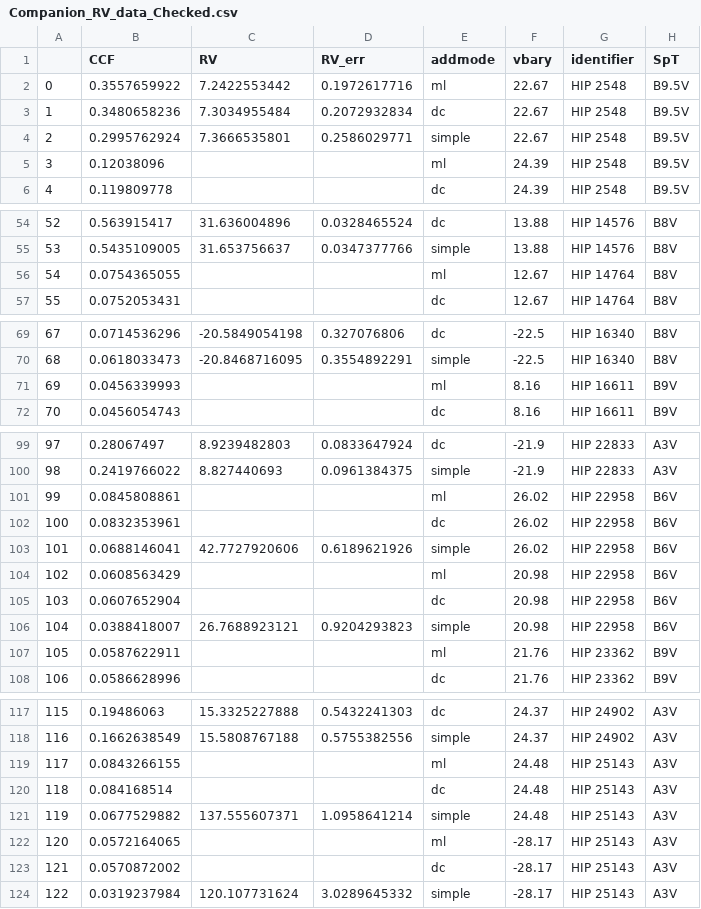
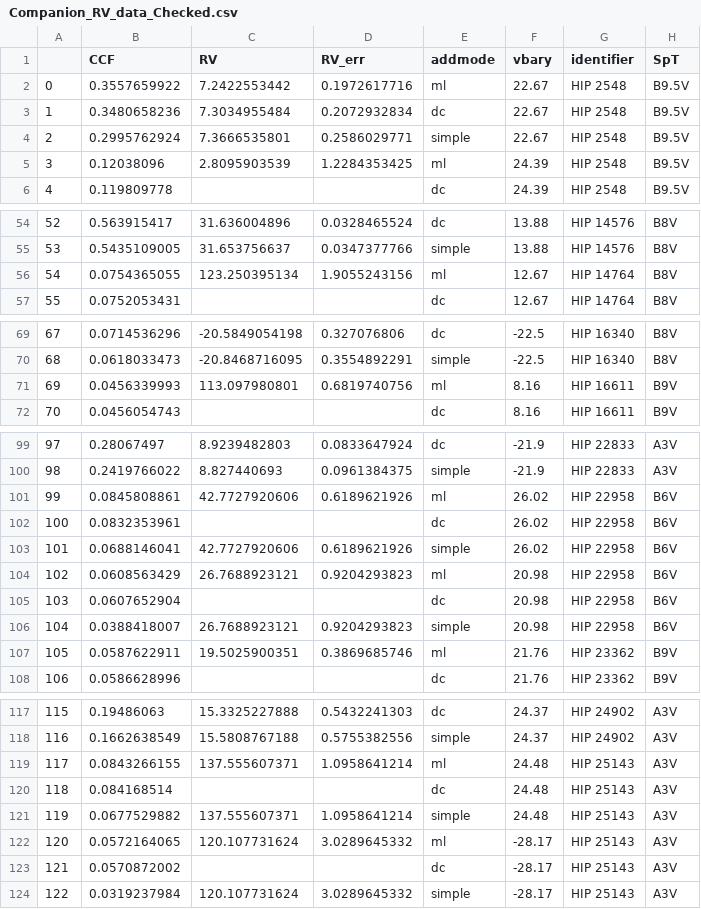
Before and after one commit to kgullikson88/BinaryInference, a CSV file: Companion_RV_data_Checked.csv, drawn as a sheet; only a part is shown, gaps mark what is left out; the diff covers the shown part only; the diff names each change by its address in the sheet, - before the commit and + after, or states it on an @@ line.

Commit message:
Set addmode=ml values to be the same as simple where NaN.

```diff
--- a/Companion_RV_data_Checked.csv
+++ b/Companion_RV_data_Checked.csv
-C5 (RV): (empty)
+C5 (RV): 2.8095903539
-D5 (RV_err): (empty)
+D5 (RV_err): 1.2284353425
-C56 (RV): (empty)
+C56 (RV): 123.250395134
-D56 (RV_err): (empty)
+D56 (RV_err): 1.9055243156
-C71 (RV): (empty)
+C71 (RV): 113.097980801
-D71 (RV_err): (empty)
+D71 (RV_err): 0.6819740756
-C101 (RV): (empty)
+C101 (RV): 42.7727920606
-D101 (RV_err): (empty)
+D101 (RV_err): 0.6189621926
-C104 (RV): (empty)
+C104 (RV): 26.7688923121
-D104 (RV_err): (empty)
+D104 (RV_err): 0.9204293823
-C107 (RV): (empty)
+C107 (RV): 19.5025900351
-D107 (RV_err): (empty)
+D107 (RV_err): 0.3869685746
-C119 (RV): (empty)
+C119 (RV): 137.555607371
-D119 (RV_err): (empty)
+D119 (RV_err): 1.0958641214
-C122 (RV): (empty)
+C122 (RV): 120.107731624
-D122 (RV_err): (empty)
+D122 (RV_err): 3.0289645332
```
Also changed, not shown: 14 edited cells elsewhere in this file.
